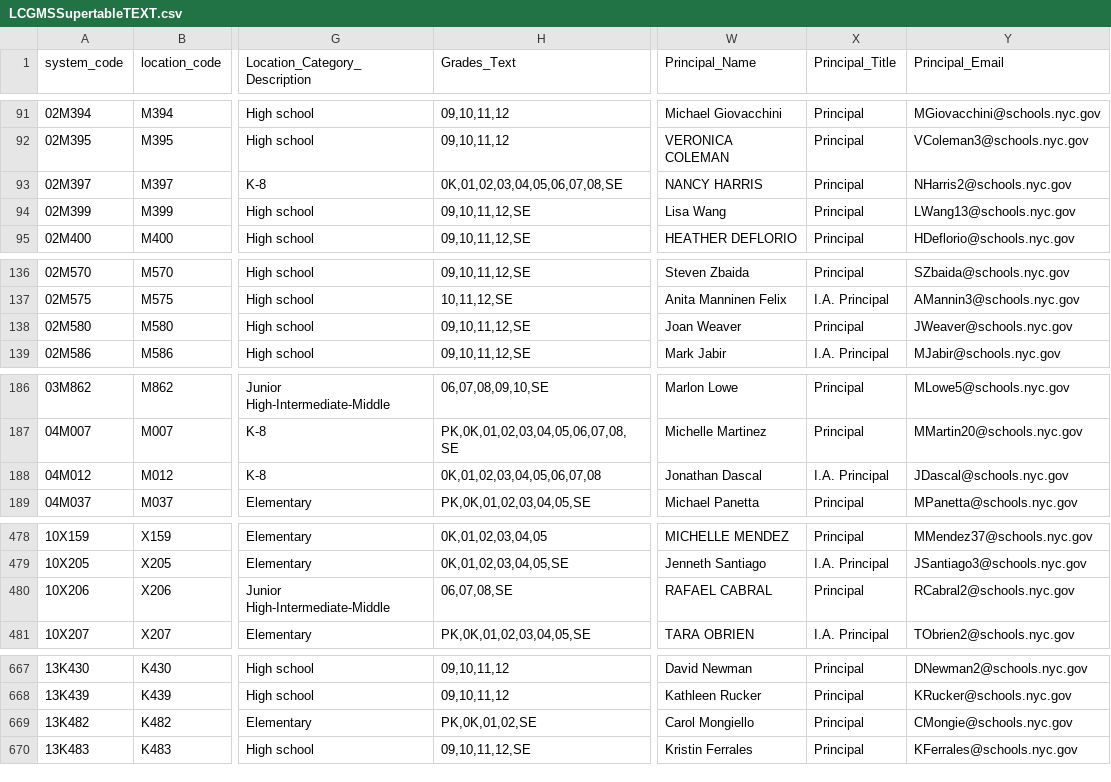
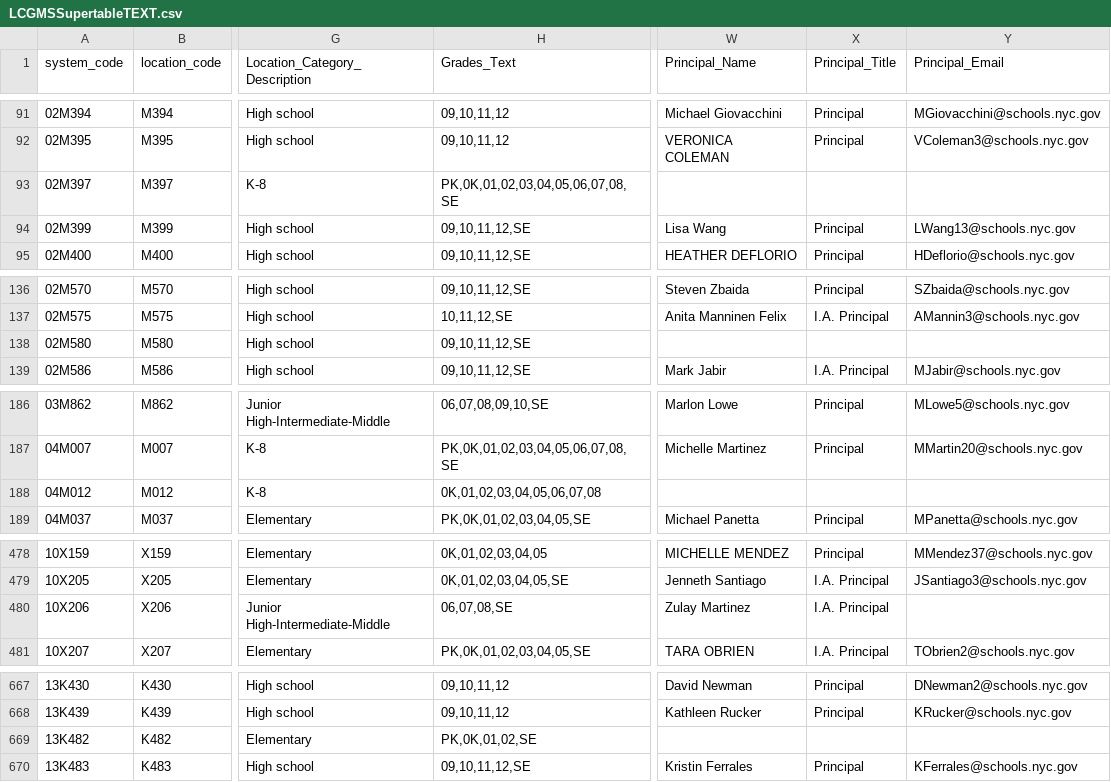
Before and after one commit to dsimoes-doe/LCGMS, a CSV file: LCGMSSupertableTEXT.csv, drawn as a sheet; only a part is shown, gaps mark what is left out; the diff covers the shown part only; the diff names each change by its address in the sheet, - before the commit and + after, or states it on an @@ line.

Commit message:
Update LCGMSSupertableTEXT.csv

```diff
--- a/LCGMSSupertableTEXT.csv
+++ b/LCGMSSupertableTEXT.csv
-H93 (Grades_Text): 0K,01,02,03,04,05,06,07,08,SE
+H93 (Grades_Text): PK,0K,01,02,03,04,05,06,07,08,SE
-W93 (Principal_Name): NANCY HARRIS
+W93 (Principal_Name): (empty)
-X93 (Principal_Title): Principal
+X93 (Principal_Title): (empty)
-Y93 (Principal_Email): NHarris2@schools.nyc.gov
+Y93 (Principal_Email): (empty)
-W138 (Principal_Name): Joan Weaver
+W138 (Principal_Name): (empty)
-X138 (Principal_Title): Principal
+X138 (Principal_Title): (empty)
-Y138 (Principal_Email): JWeaver@schools.nyc.gov
+Y138 (Principal_Email): (empty)
-W188 (Principal_Name): Jonathan Dascal
+W188 (Principal_Name): (empty)
-X188 (Principal_Title): I.A. Principal
+X188 (Principal_Title): (empty)
-Y188 (Principal_Email): JDascal@schools.nyc.gov
+Y188 (Principal_Email): (empty)
-W480 (Principal_Name): RAFAEL CABRAL
+W480 (Principal_Name): Zulay Martinez
-X480 (Principal_Title): Principal
+X480 (Principal_Title): I.A. Principal
-Y480 (Principal_Email): RCabral2@schools.nyc.gov
+Y480 (Principal_Email): (empty)
-W669 (Principal_Name): Carol Mongiello
+W669 (Principal_Name): (empty)
-X669 (Principal_Title): Principal
+X669 (Principal_Title): (empty)
-Y669 (Principal_Email): CMongie@schools.nyc.gov
+Y669 (Principal_Email): (empty)
```
Also changed, not shown: 20 edited cells elsewhere in this file.
